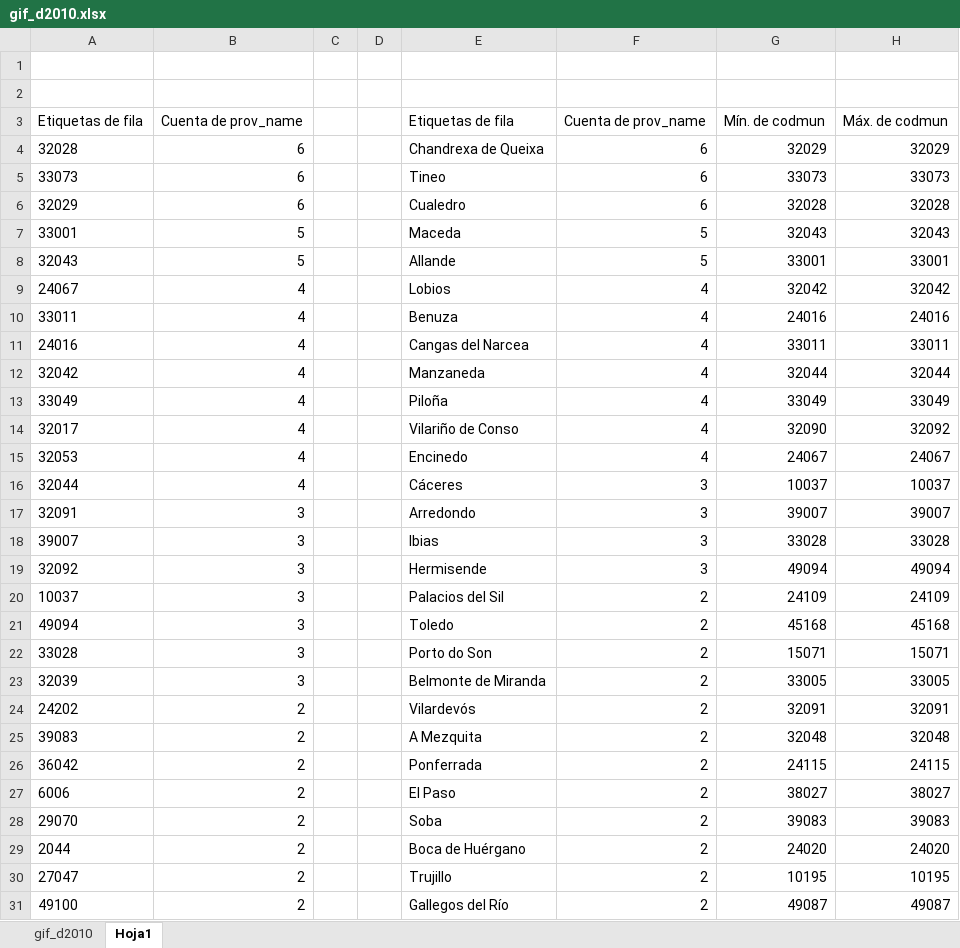
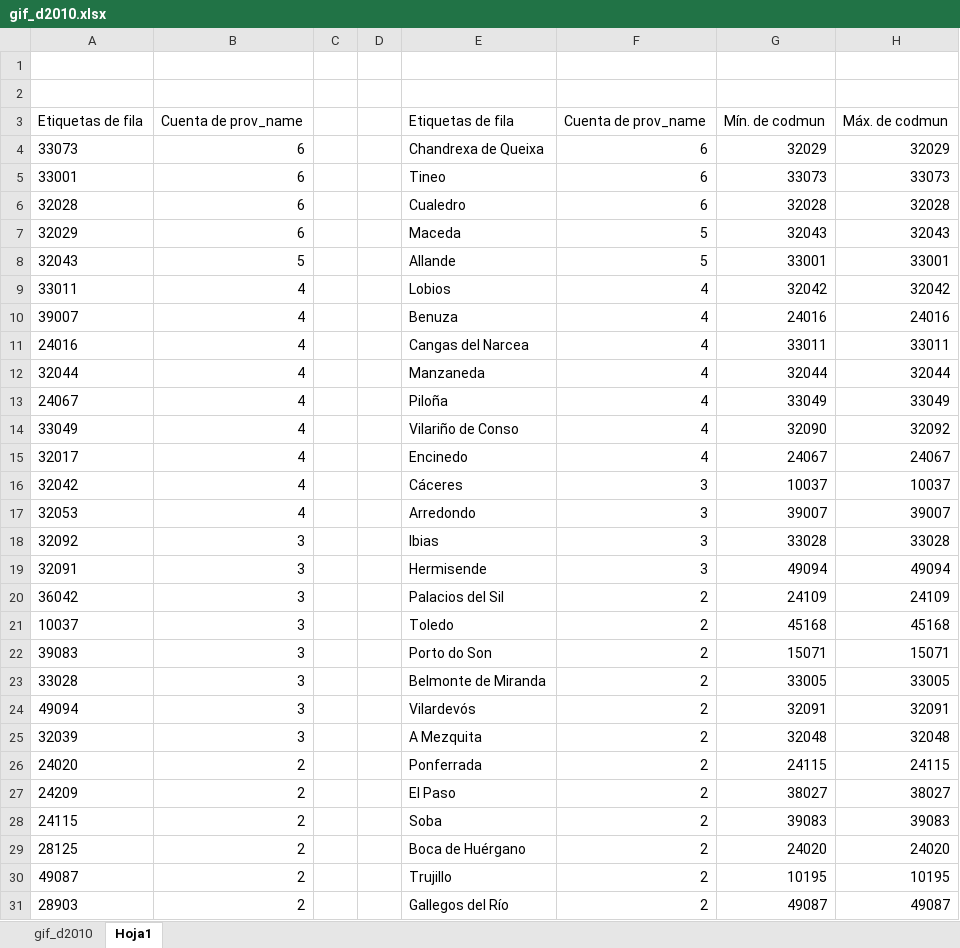
Before and after one commit to dieghernan/gifs, an Excel workbook: rdata/gif_d2010.xlsx, sheet Hoja1, drawn as a sheet; only a part is shown; values as stored, in another font and other column widths than the file's, no borders; the diff covers the shown part only; the diff names each change by its address in the sheet, - before the commit and + after, or states it on an @@ line.

Commit message:
Update wildfire data

```diff
--- a/rdata/gif_d2010.xlsx (sheet Hoja1)
+++ b/rdata/gif_d2010.xlsx (sheet Hoja1)
-A4: 32028
+A4: 33073
-A5: 33073
+A5: 33001
-A6: 32029
+A6: 32028
-A7: 33001
+A7: 32029
-B7: 5
+B7: 6
-A9: 24067
+A9: 33011
-A10: 33011
+A10: 39007
-A12: 32042
+A12: 32044
-A13: 33049
+A13: 24067
-A14: 32017
+A14: 33049
-A15: 32053
+A15: 32017
-A16: 32044
+A16: 32042
-A17: 32091
+A17: 32053
-B17: 3
+B17: 4
-A18: 39007
+A18: 32092
-A19: 32092
+A19: 32091
-A20: 10037
+A20: 36042
-A21: 49094
+A21: 10037
-A22: 33028
+A22: 39083
-A23: 32039
+A23: 33028
-A24: 24202
+A24: 49094
-B24:B25: 2
+B24:B25: 3
-A25: 39083
+A25: 32039
-A26: 36042
+A26: 24020
-A27: 6006
+A27: 24209
-A28: 29070
+A28: 24115
-A29: 2044
+A29: 28125
-A30: 27047
+A30: 49087
-A31: 49100
+A31: 28903
```
Also changed, not shown: 32 added rows and 305 edited cells elsewhere in this sheet, sheet gif_d2010, 1 other file.
